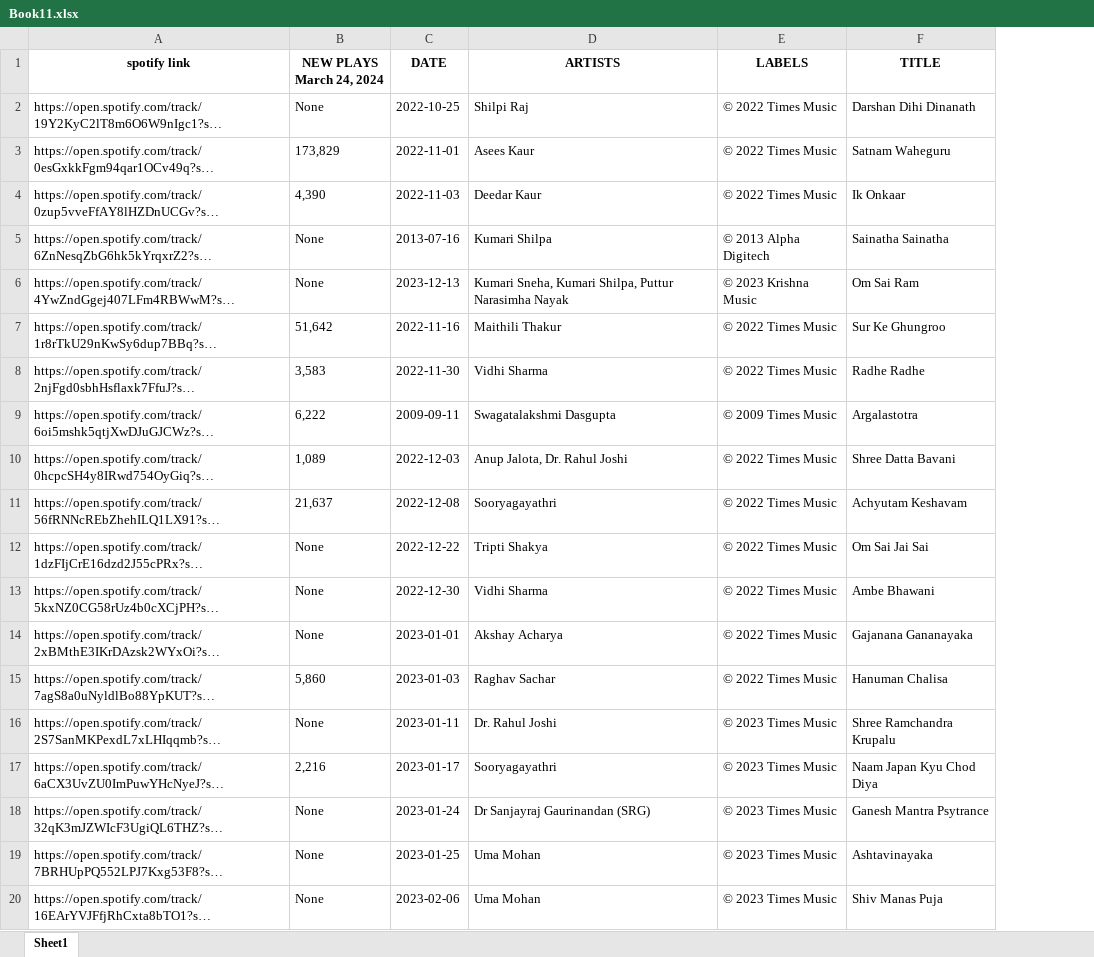
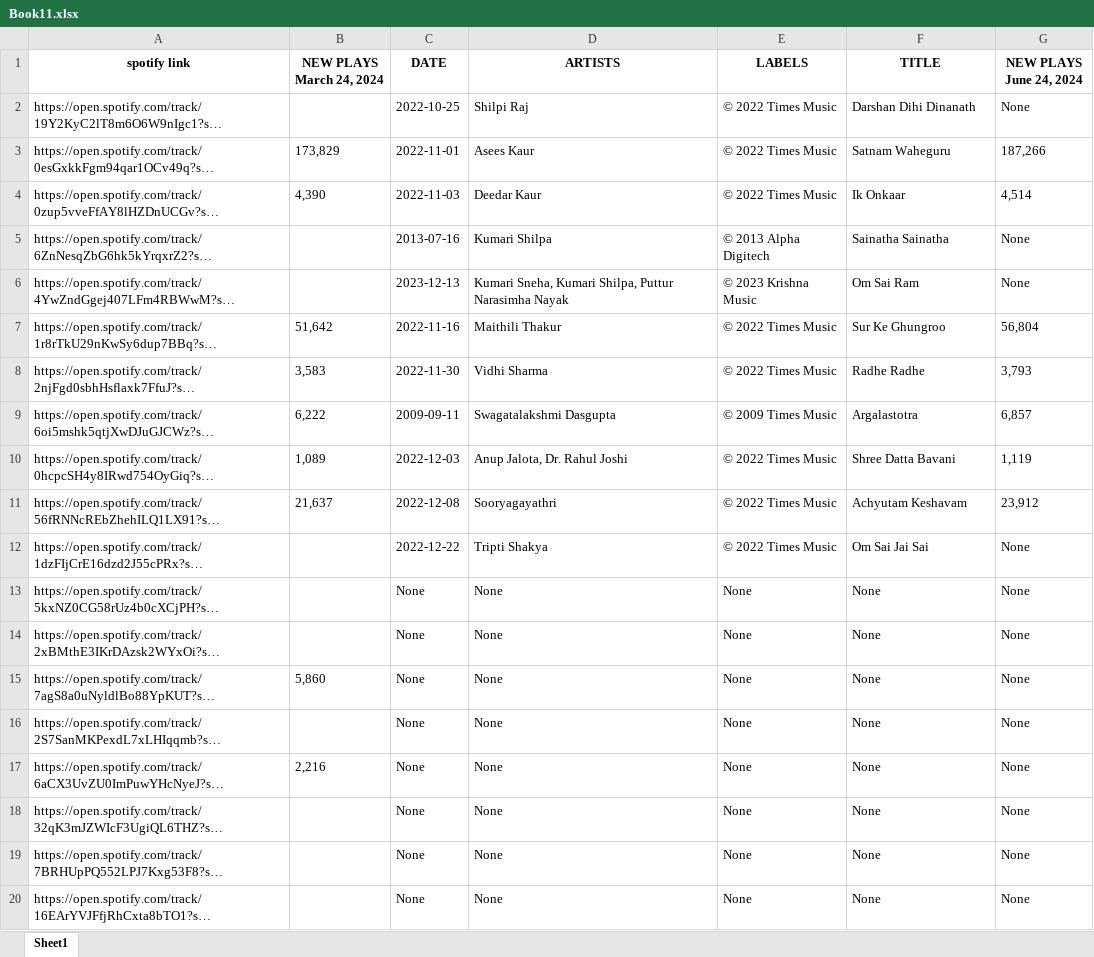
Before and after one commit to domdudepits/SCRAPPER, an Excel workbook: Book11.xlsx, sheet Sheet1, drawn as a sheet; only a part is shown; long unchanged cells end in …; values as stored, in another font and other column widths than the file's, no borders; the diff covers the shown part only; the diff names each change by its address in the sheet, - before the commit and + after, or states it on an @@ line.

```diff
--- a/Book11.xlsx (sheet Sheet1)
+++ b/Book11.xlsx (sheet Sheet1)
+column G (NEW PLAYS June 24, 2024), rows 2-20: None | 187,266 | 4,514 | None | None | 56,804 | 3,793 | 6,857 | 1,119 | 23,912 | None | None | None | None | None | None | None | None | None
-B2 (NEW PLAYS March 24, 2024): None
+B2 (NEW PLAYS March 24, 2024): (empty)
-B5:B6 (NEW PLAYS March 24, 2024): None
+B5:B6 (NEW PLAYS March 24, 2024): (empty)
-B12:B14 (NEW PLAYS March 24, 2024): None
+B12:B14 (NEW PLAYS March 24, 2024): (empty)
-C13 (DATE): 2022-12-30
+C13 (DATE): None
-D13 (ARTISTS): Vidhi Sharma
+D13 (ARTISTS): None
-E13:E15 (LABELS): © 2022 Times Music
+E13:E15 (LABELS): None
-F13 (TITLE): Ambe Bhawani
+F13 (TITLE): None
-C14 (DATE): 2023-01-01
+C14 (DATE): None
-D14 (ARTISTS): Akshay Acharya
+D14 (ARTISTS): None
-F14 (TITLE): Gajanana Gananayaka
+F14 (TITLE): None
-C15 (DATE): 2023-01-03
+C15 (DATE): None
-D15 (ARTISTS): Raghav Sachar
+D15 (ARTISTS): None
-F15 (TITLE): Hanuman Chalisa
+F15 (TITLE): None
-B16 (NEW PLAYS March 24, 2024): None
+B16 (NEW PLAYS March 24, 2024): (empty)
-C16 (DATE): 2023-01-11
+C16 (DATE): None
-D16 (ARTISTS): Dr. Rahul Joshi
+D16 (ARTISTS): None
-E16:E20 (LABELS): © 2023 Times Music
+E16:E20 (LABELS): None
-F16 (TITLE): Shree Ramchandra Krupalu
+F16 (TITLE): None
-C17 (DATE): 2023-01-17
+C17 (DATE): None
-D17 (ARTISTS): Sooryagayathri
+D17 (ARTISTS): None
-F17 (TITLE): Naam Japan Kyu Chod Diya
+F17 (TITLE): None
-B18:B20 (NEW PLAYS March 24, 2024): None
+B18:B20 (NEW PLAYS March 24, 2024): (empty)
-C18 (DATE): 2023-01-24
+C18 (DATE): None
-D18 (ARTISTS): Dr Sanjayraj Gaurinandan (SRG)
+D18 (ARTISTS): None
-F18 (TITLE): Ganesh Mantra Psytrance
+F18 (TITLE): None
-C19 (DATE): 2023-01-25
+C19 (DATE): None
-D19:D20 (ARTISTS): Uma Mohan
+D19:D20 (ARTISTS): None
-F19 (TITLE): Ashtavinayaka
+F19 (TITLE): None
-C20 (DATE): 2023-02-06
+C20 (DATE): None
-F20 (TITLE): Shiv Manas Puja
+F20 (TITLE): None
```
Also changed, not shown: 466 edited cells elsewhere in this sheet, 1 other file.
